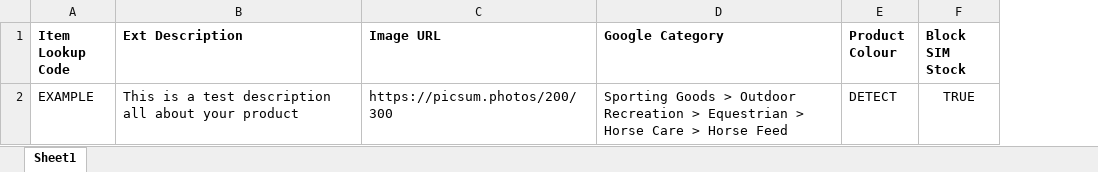
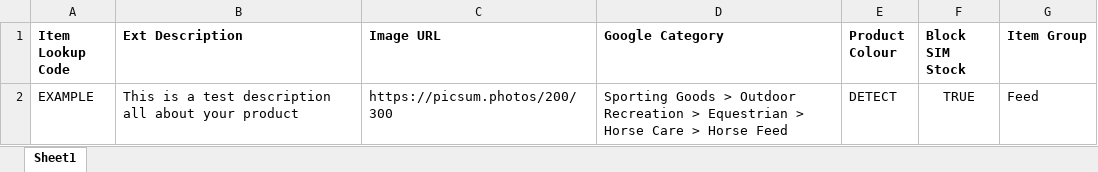
Before and after one commit to JonathanLangton1/citrus-lime-cloudmt-product-automation, an Excel workbook: products_example.xlsx, sheet Sheet1, drawn as a sheet; values as stored, in another font and other column widths than the file's, no borders; the diff names each change by its address in the sheet, - before the commit and + after, or states it on an @@ line.

Commit message:
Added ability to populate item group if specified

```diff
--- a/products_example.xlsx (sheet Sheet1)
+++ b/products_example.xlsx (sheet Sheet1)
+column G (Item Group), row 2: Feed
```
Also changed, not shown: 2 other files.
